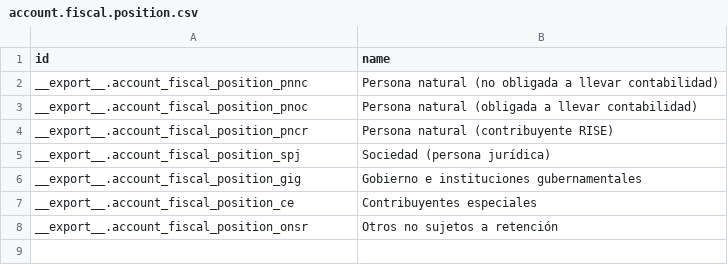
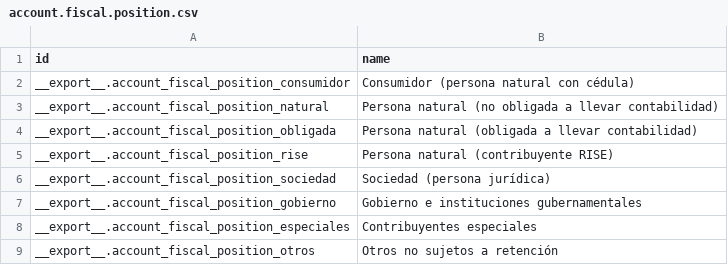
Before and after one commit to coodec/l10n_ec, a CSV file: l10n_ec_sri_16/data/account.fiscal.position.csv, drawn as a sheet.

```diff
--- a/l10n_ec_sri_16/data/account.fiscal.position.csv
+++ b/l10n_ec_sri_16/data/account.fiscal.position.csv
@@ -1,8 +1,9 @@
 "id","name"
-"__export__.account_fiscal_position_pnnc","Persona natural (no obligada a llevar contabilidad)"
-"__export__.account_fiscal_position_pnoc","Persona natural (obligada a llevar contabilidad)"
-"__export__.account_fiscal_position_pncr","Persona natural (contribuyente RISE)"
-"__export__.account_fiscal_position_spj","Sociedad (persona jurídica)"
-"__export__.account_fiscal_position_gig","Gobierno e instituciones gubernamentales"
-"__export__.account_fiscal_position_ce","Contribuyentes especiales"
-"__export__.account_fiscal_position_onsr","Otros no sujetos a retención"
+"__export__.account_fiscal_position_consumidor","Consumidor (persona natural con cédula)"
+"__export__.account_fiscal_position_natural","Persona natural (no obligada a llevar contabilidad)"
+"__export__.account_fiscal_position_obligada","Persona natural (obligada a llevar contabilidad)"
+"__export__.account_fiscal_position_rise","Persona natural (contribuyente RISE)"
+"__export__.account_fiscal_position_sociedad","Sociedad (persona jurídica)"
+"__export__.account_fiscal_position_gobierno","Gobierno e instituciones gubernamentales"
+"__export__.account_fiscal_position_especiales","Contribuyentes especiales"
+"__export__.account_fiscal_position_otros","Otros no sujetos a retención"
```
Also changed, not shown: l10n_ec_sri_16/data/104/account.tax.csv, 1 other file.
